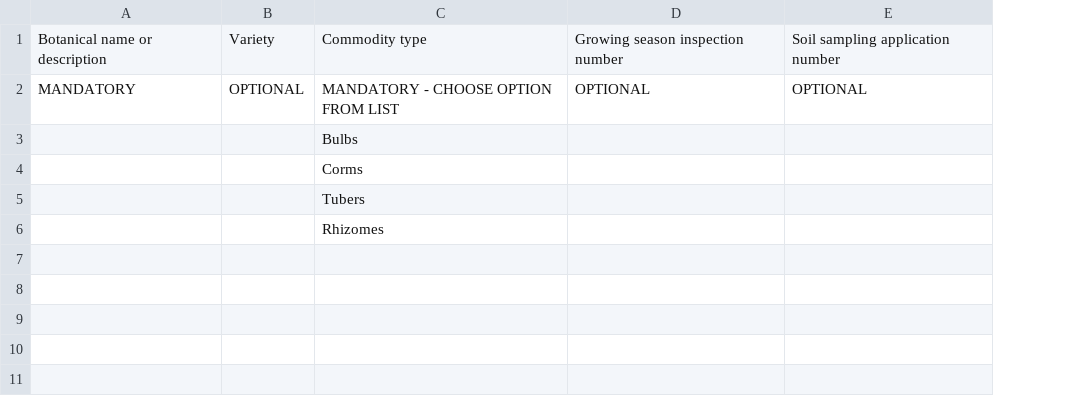
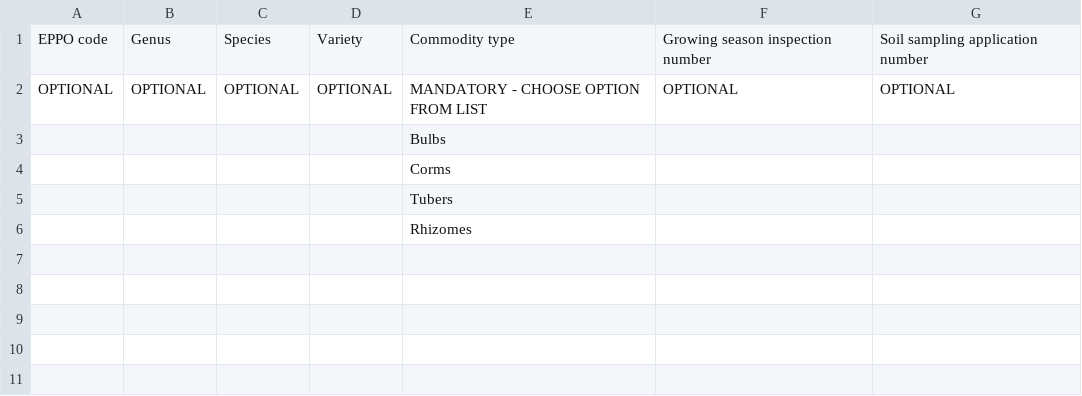
Before and after one commit to defra-design/plant-exports-prototype, a CSV file: app/assets/templates/template-bulbs.csv, drawn as a sheet; only a part is shown; removed rows and columns are numbered as before the commit, all else as after; the diff names each change by its address in the sheet, - before the commit and + after, or states it on an @@ line.

```diff
--- a/app/assets/templates/template-bulbs.csv
+++ b/app/assets/templates/template-bulbs.csv
-column A, rows 1-2: Botanical name or description | MANDATORY
+column A, rows 1-2: EPPO code | OPTIONAL
+column B, rows 1-2: Genus | OPTIONAL
+column C, rows 1-2: Species | OPTIONAL
```
Also changed, not shown: app/assets/templates/example-seeds-sampling.csv, app/assets/templates/template-plants.csv, 15 other files.
